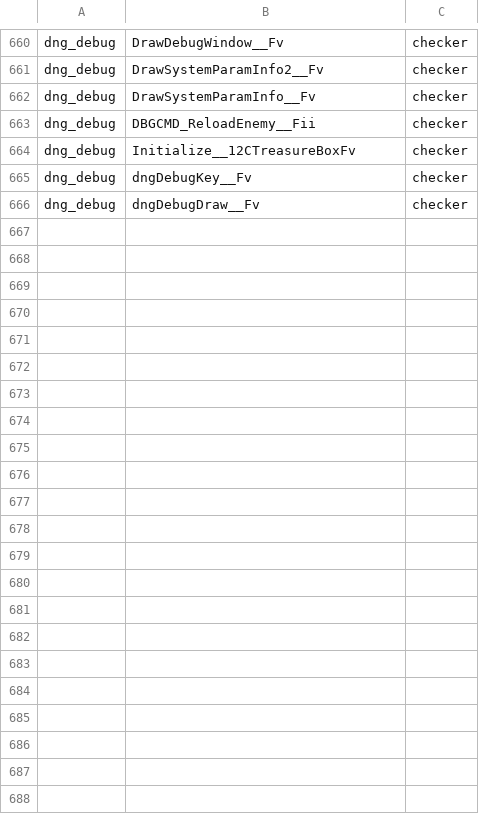
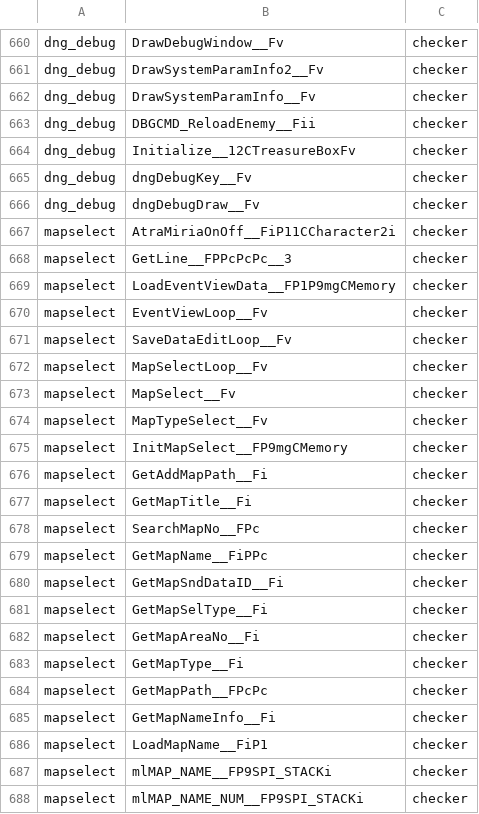
Before and after one commit to Plarpoon/ChronicleTwo, a TSV file: scripts/re/promotion_attempts.tsv, drawn as a sheet; only a part is shown, gaps mark what is left out.

Commit message:
Draft complete map selection and debug event viewer unit

```diff
--- a/scripts/re/promotion_attempts.tsv
+++ b/scripts/re/promotion_attempts.tsv
@@ -666 +666,23 @@ dng_debug	dngDebugKey__Fv	checker
 dng_debug	dngDebugDraw__Fv	checker
+mapselect	AtraMiriaOnOff__FiP11CCharacter2i	checker
+mapselect	GetLine__FPPcPcPc__3	checker
+mapselect	LoadEventViewData__FP1P9mgCMemory	checker
+mapselect	EventViewLoop__Fv	checker
+mapselect	SaveDataEditLoop__Fv	checker
+mapselect	MapSelectLoop__Fv	checker
+mapselect	MapSelect__Fv	checker
+mapselect	MapTypeSelect__Fv	checker
+mapselect	InitMapSelect__FP9mgCMemory	checker
+mapselect	GetAddMapPath__Fi	checker
+mapselect	GetMapTitle__Fi	checker
+mapselect	SearchMapNo__FPc	checker
+mapselect	GetMapName__FiPPc	checker
+mapselect	GetMapSndDataID__Fi	checker
+mapselect	GetMapSelType__Fi	checker
+mapselect	GetMapAreaNo__Fi	checker
+mapselect	GetMapType__Fi	checker
+mapselect	GetMapPath__FPcPc	checker
+mapselect	GetMapNameInfo__Fi	checker
+mapselect	LoadMapName__FiP1	checker
+mapselect	mlMAP_NAME__FP9SPI_STACKi	checker
+mapselect	mlMAP_NAME_NUM__FP9SPI_STACKi	checker
```
Also changed, not shown: 2 other files.
